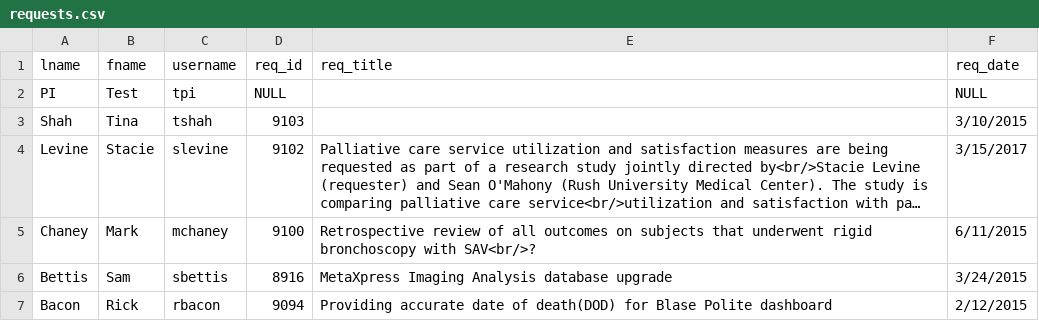
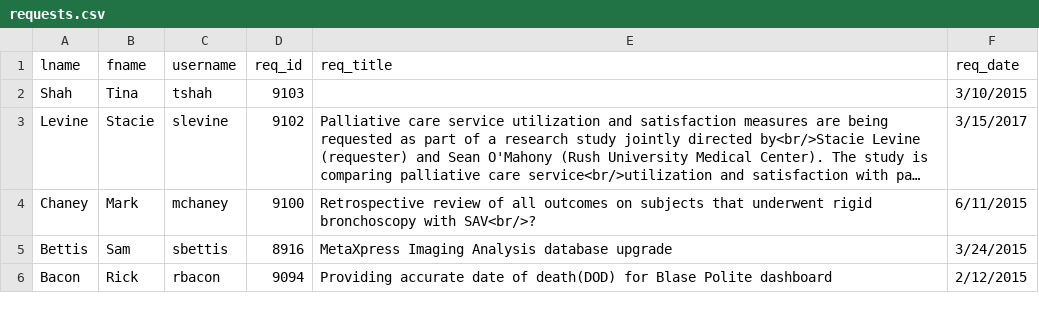
Before and after one commit to tholper-appdev/final-project, a CSV file: lib/csvs/requests.csv, drawn as a sheet; only a part is shown; long unchanged cells end in ….

```diff
--- a/lib/csvs/requests.csv
+++ b/lib/csvs/requests.csv
@@ -1,3 +1,2 @@
 "lname","fname","username","req_id","req_title","req_date"
-"PI","Test","tpi","NULL"," ","NULL"
 "Shah","Tina","tshah","9103"," ","3/10/2015"
```
Also changed, not shown: lib/csvs/customers.csv, 12 other files.
